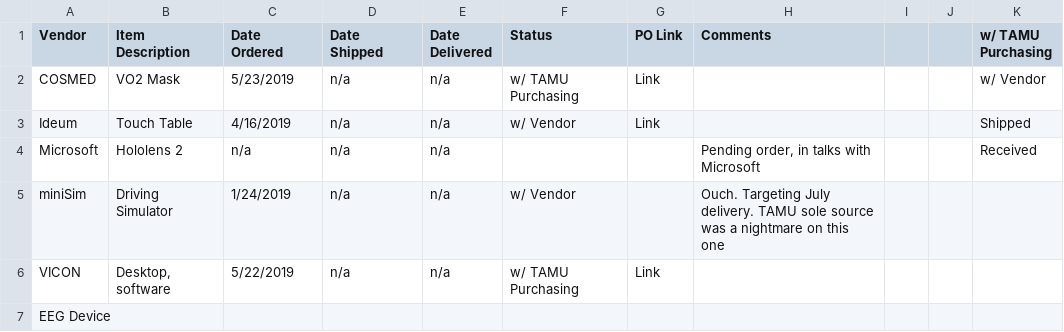
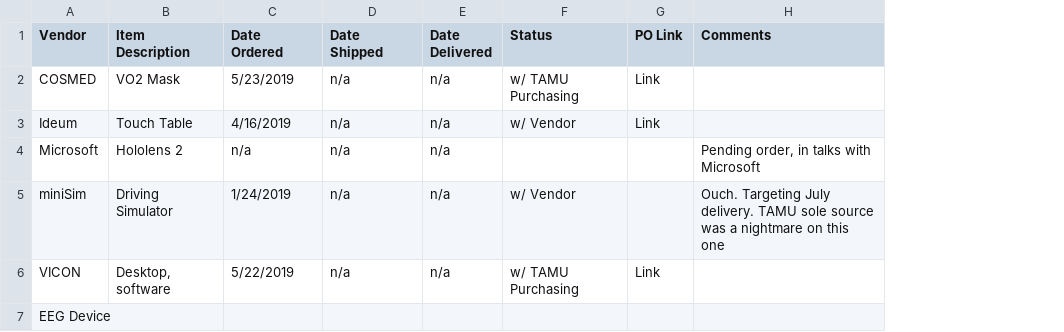
Before and after one commit to tdgriffith/Morpheus_admin, a CSV file: Orders/purchase_tracker_CSV_test.csv, drawn as a sheet; the diff names each change by its address in the sheet, - before the commit and + after, or states it on an @@ line.

Commit message:
Update purchase_tracker_CSV_test.csv
Remove dropdown, not supported in CSV

```diff
--- a/Orders/purchase_tracker_CSV_test.csv
+++ b/Orders/purchase_tracker_CSV_test.csv
-column I, empty
-column J, empty
-column K (w/ TAMU Purchasing), rows 2-4: w/ Vendor | Shipped | Received
```
